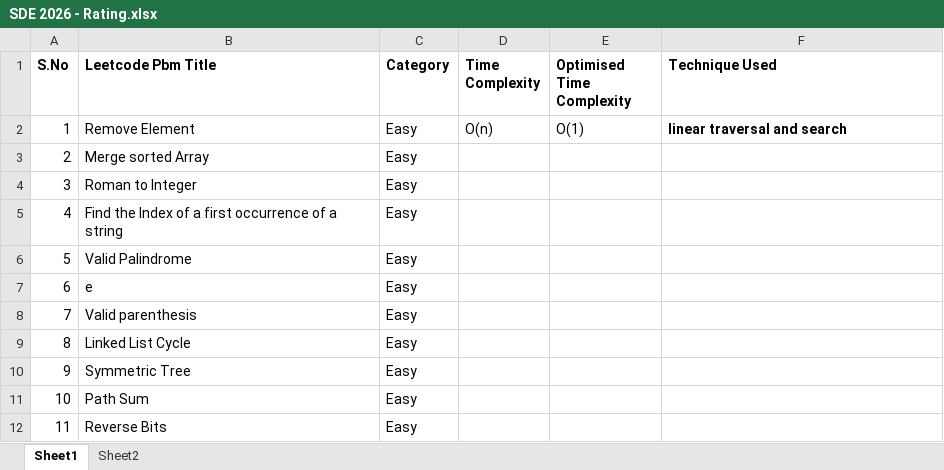
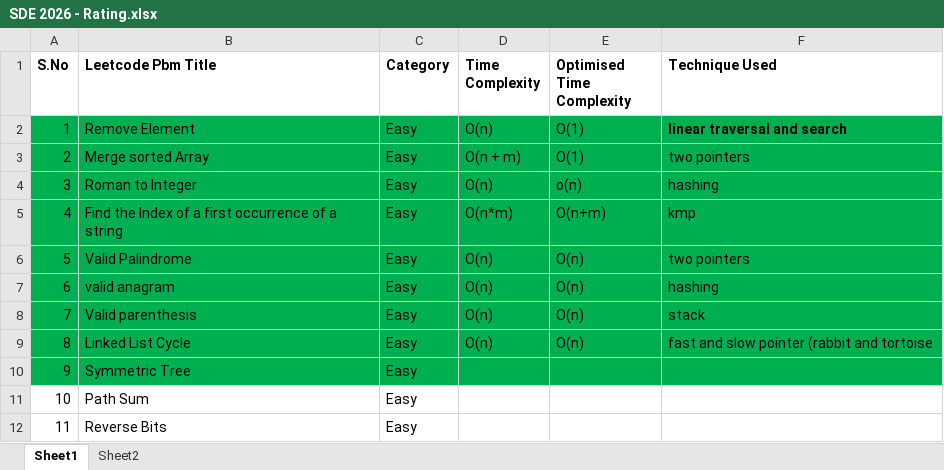
Before and after one commit to ShaliniSJ/50-days-challenge, an Excel workbook: SDE 2026 - Rating.xlsx, sheet Sheet1, drawn as a sheet; only a part is shown; values as stored, in another font and other column widths than the file's, no borders; the diff names each change by its address in the sheet, - before the commit and + after, or states it on an @@ line.

Commit message:
day2 and day3

```diff
--- a/SDE 2026 - Rating.xlsx (sheet Sheet1)
+++ b/SDE 2026 - Rating.xlsx (sheet Sheet1)
-A2:F10 fill: none
+A2:F10 fill: #00B050
-D3 (Time Complexity): (empty)
+D3 (Time Complexity): O(n + m)
-E3 (Optimised Time Complexity): (empty)
+E3 (Optimised Time Complexity): O(1)
-F3 (Technique Used): (empty)
+F3 (Technique Used): two pointers
-D4 (Time Complexity): (empty)
+D4 (Time Complexity): O(n)
-E4 (Optimised Time Complexity): (empty)
+E4 (Optimised Time Complexity): o(n)
-F4 (Technique Used): (empty)
+F4 (Technique Used): hashing
-D5 (Time Complexity): (empty)
+D5 (Time Complexity): O(n*m)
-E5 (Optimised Time Complexity): (empty)
+E5 (Optimised Time Complexity): O(n+m)
-F5 (Technique Used): (empty)
+F5 (Technique Used): kmp
-D6:D9 (Time Complexity): (empty)
+D6:D9 (Time Complexity): O(n)
-E6:E9 (Optimised Time Complexity): (empty)
+E6:E9 (Optimised Time Complexity): O(n)
-F6 (Technique Used): (empty)
+F6 (Technique Used): two pointers
-B7 (Leetcode Pbm Title): e
+B7 (Leetcode Pbm Title): valid anagram
-F7 (Technique Used): (empty)
+F7 (Technique Used): hashing
-F8 (Technique Used): (empty)
+F8 (Technique Used): stack
-F9 (Technique Used): (empty)
+F9 (Technique Used): fast and slow pointer (rabbit and tortoise
```
